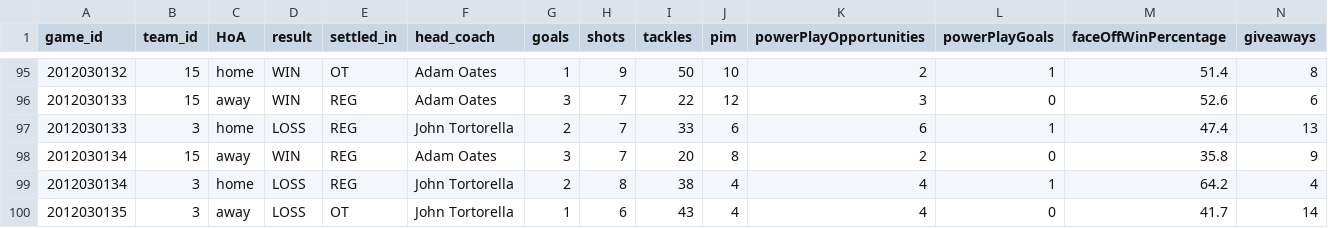
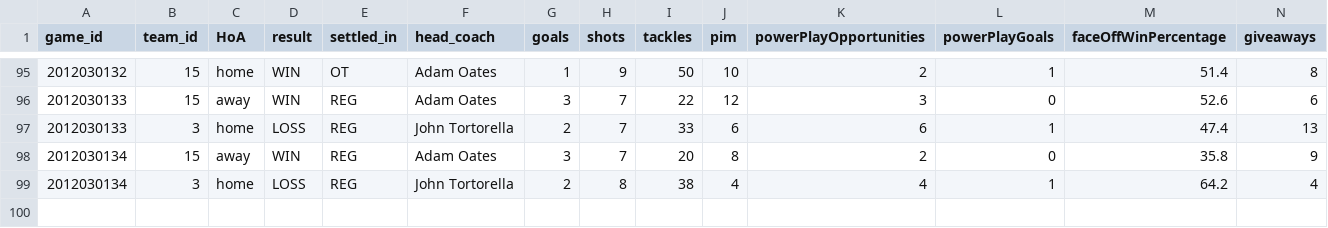
Before and after one commit to turingschool-examples/futbol, a CSV file: data/dummy_games_teams.csv, drawn as a sheet; only a part is shown, gaps mark what is left out; rows hold the shown columns only; the diff names each change by its address in the sheet, - before the commit and + after, or states it on an @@ line.

Commit message:
Remove last line
Co-Authored-By: Daniel Frampton <DanielEFrampton@users.noreply.github.com>

```diff
--- a/data/dummy_games_teams.csv
+++ b/data/dummy_games_teams.csv
-row 100: 2012030135 | 3 | away | LOSS | OT | John Tortorella | 1 | 6 | 43 | 4 | 4 | 0 | 41.7 | 14
```
